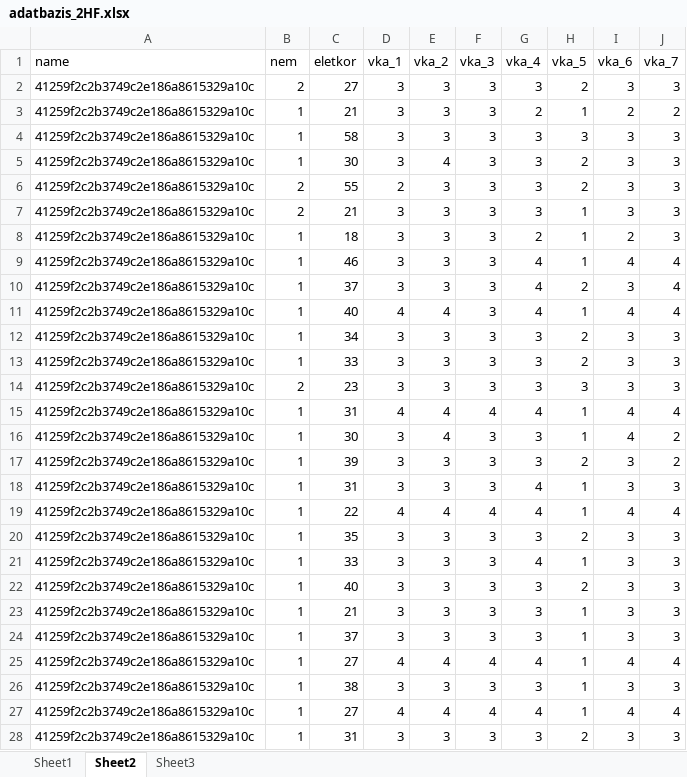
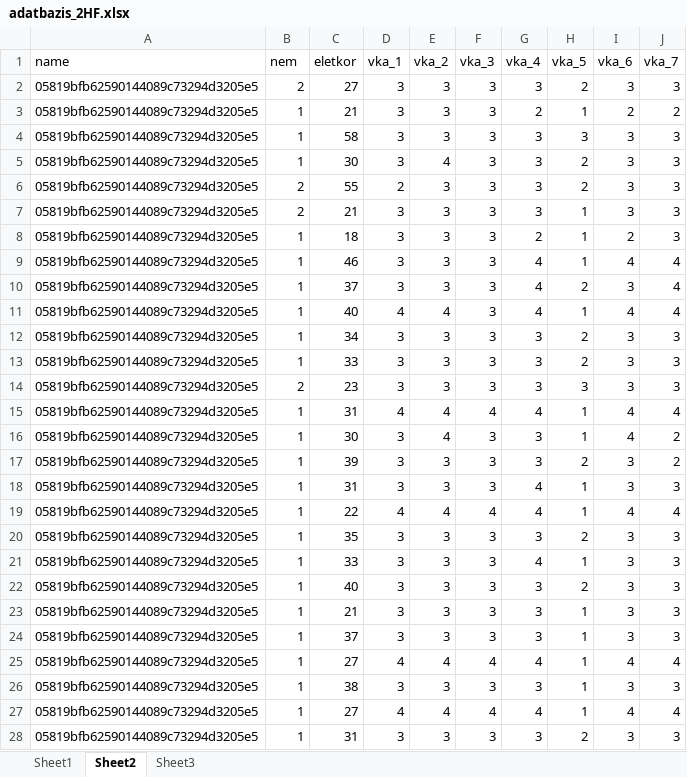
Before and after one commit to anicsin/repositoryDDD, an Excel workbook: gdrive/adatbazis_2HF.xlsx, sheet Sheet2, drawn as a sheet; only a part is shown; values as stored, in another font and other column widths than the file's, no borders; the diff covers the shown part only; the diff names each change by its address in the sheet, - before the commit and + after, or states it on an @@ line.

Commit message:
Scheduled update Fri Oct  4 05:10:01 UTC 2019

```diff
--- a/gdrive/adatbazis_2HF.xlsx (sheet Sheet2)
+++ b/gdrive/adatbazis_2HF.xlsx (sheet Sheet2)
-A2:A28 (name): 41259f2c2b3749c2e186a8615329a10c
+A2:A28 (name): 05819bfb62590144089c73294d3205e5
```
Also changed, not shown: 3 edited cells elsewhere in this sheet, sheet Sheet3.
